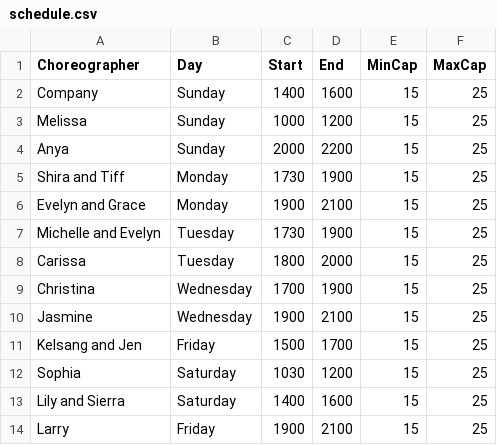
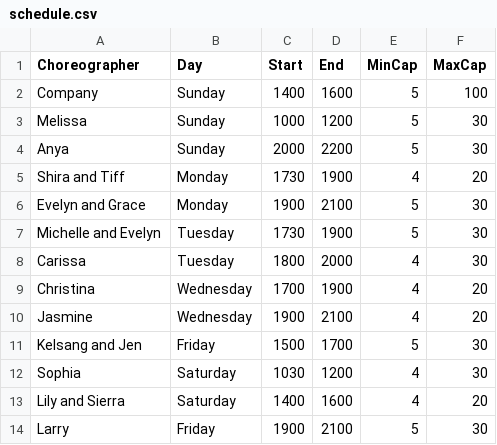
Before and after one commit to c-en/AADTMatcher, a CSV file: schedule.csv, drawn as a sheet.

Commit message:
schedule.csv

```diff
--- a/schedule.csv
+++ b/schedule.csv
@@ -1,14 +1,14 @@
 Choreographer,Day,Start,End,MinCap,MaxCap
-Company,Sunday,1400,1600,15,25
-Melissa,Sunday,1000,1200,15,25
-Anya,Sunday,2000,2200,15,25
-Shira and Tiff,Monday,1730,1900,15,25
-Evelyn and Grace,Monday,1900,2100,15,25
-Michelle and Evelyn,Tuesday,1730,1900,15,25
-Carissa,Tuesday,1800,2000,15,25
-Christina,Wednesday,1700,1900,15,25
-Jasmine,Wednesday,1900,2100,15,25
-Kelsang and Jen,Friday,1500,1700,15,25
-Sophia,Saturday,1030,1200,15,25
-Lily and Sierra,Saturday,1400,1600,15,25
-Larry,Friday,1900,2100,15,25
+Company,Sunday,1400,1600,5,100
+Melissa,Sunday,1000,1200,5,30
+Anya,Sunday,2000,2200,5,30
+Shira and Tiff,Monday,1730,1900,4,20
+Evelyn and Grace,Monday,1900,2100,5,30
+Michelle and Evelyn,Tuesday,1730,1900,5,30
+Carissa,Tuesday,1800,2000,4,30
+Christina,Wednesday,1700,1900,4,20
+Jasmine,Wednesday,1900,2100,4,20
+Kelsang and Jen,Friday,1500,1700,5,30
+Sophia,Saturday,1030,1200,4,30
+Lily and Sierra,Saturday,1400,1600,4,20
+Larry,Friday,1900,2100,5,30
```
